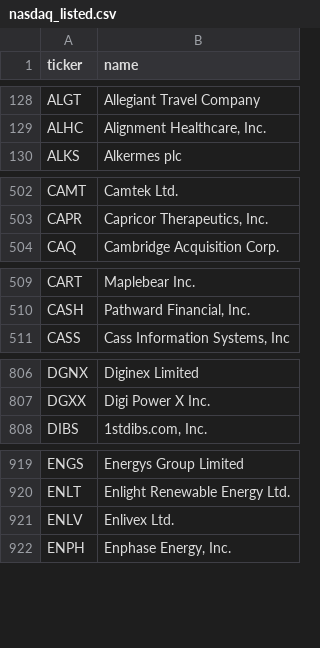
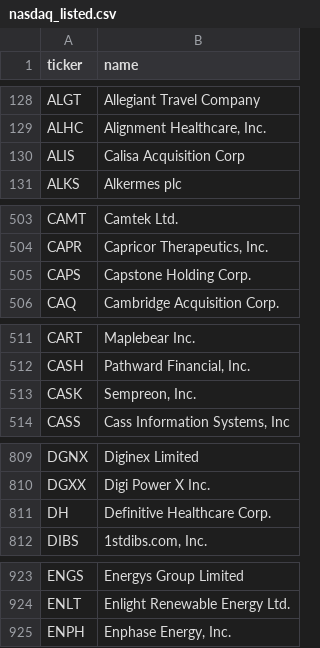
Before and after one commit to iamatownboy/make-own-money, a CSV file: data/universes/nasdaq_listed.csv, drawn as a sheet; only a part is shown, gaps mark what is left out; the diff covers the shown part only.

```diff
--- a/data/universes/nasdaq_listed.csv
+++ b/data/universes/nasdaq_listed.csv
@@ -129,2 +129,3 @@ ALGT,Allegiant Travel Company
 ALHC,"Alignment Healthcare, Inc."
+ALIS,Calisa Acquisition Corp
 ALKS,Alkermes plc
@@ -503,2 +504,3 @@ CAMT,Camtek Ltd.
 CAPR,"Capricor Therapeutics, Inc."
+CAPS,Capstone Holding Corp.
 CAQ,Cambridge Acquisition Corp.
@@ -510,2 +512,3 @@ CART,Maplebear Inc.
 CASH,"Pathward Financial, Inc."
+CASK,"Sempreon, Inc."
 CASS,"Cass Information Systems, Inc"
@@ -807,2 +810,3 @@ DGNX,Diginex Limited
 DGXX,Digi Power X Inc.
+DH,Definitive Healthcare Corp.
 DIBS,"1stdibs.com, Inc."
@@ -920,3 +924,2 @@ ENGS,Energys Group Limited
 ENLT,Enlight Renewable Energy Ltd.
-ENLV,Enlivex Ltd.
 ENPH,"Enphase Energy, Inc."
```
Also changed, not shown: 5 added rows and 6 removed rows elsewhere in this file, 4 other files.
